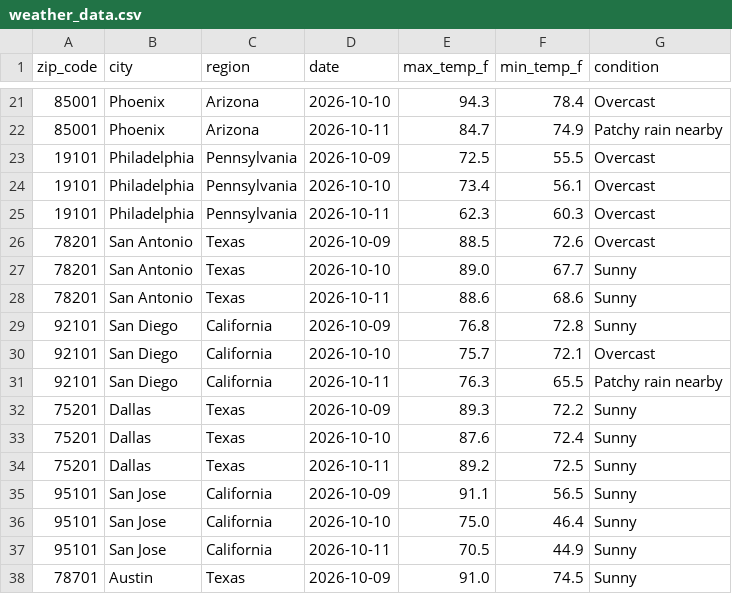
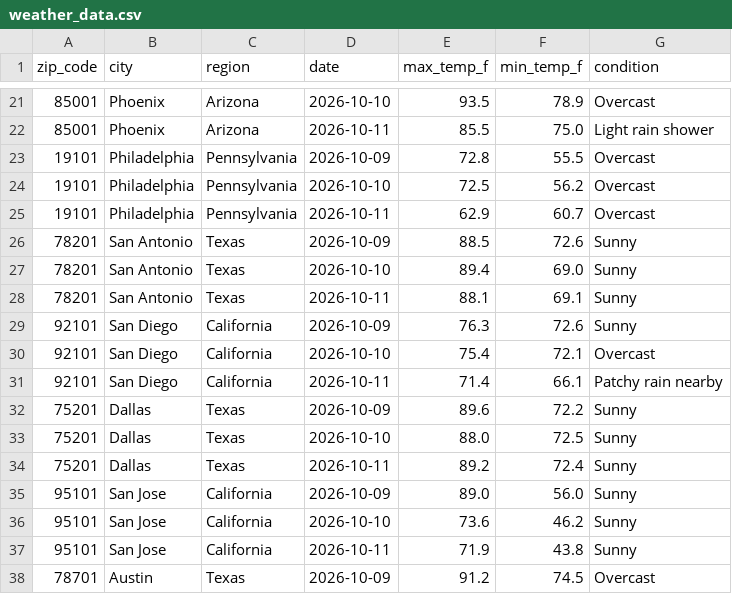
Before and after one commit to djain2905/weather-api-pipeline, a CSV file: weather_data.csv, drawn as a sheet; only a part is shown, gaps mark what is left out; the diff covers the shown part only.

```diff
--- a/weather_data.csv
+++ b/weather_data.csv
@@ -21,18 +21,18 @@ zip_code,city,region,date,max_temp_f,min_temp_f,condition
-85001,Phoenix,Arizona,2026-10-10,94.3,78.4,Overcast
-85001,Phoenix,Arizona,2026-10-11,84.7,74.9,Patchy rain nearby
-19101,Philadelphia,Pennsylvania,2026-10-09,72.5,55.5,Overcast
-19101,Philadelphia,Pennsylvania,2026-10-10,73.4,56.1,Overcast
-19101,Philadelphia,Pennsylvania,2026-10-11,62.3,60.3,Overcast
-78201,San Antonio,Texas,2026-10-09,88.5,72.6,Overcast
-78201,San Antonio,Texas,2026-10-10,89.0,67.7,Sunny
-78201,San Antonio,Texas,2026-10-11,88.6,68.6,Sunny
-92101,San Diego,California,2026-10-09,76.8,72.8,Sunny
-92101,San Diego,California,2026-10-10,75.7,72.1,Overcast
-92101,San Diego,California,2026-10-11,76.3,65.5,Patchy rain nearby
-75201,Dallas,Texas,2026-10-09,89.3,72.2,Sunny
-75201,Dallas,Texas,2026-10-10,87.6,72.4,Sunny
-75201,Dallas,Texas,2026-10-11,89.2,72.5,Sunny
-95101,San Jose,California,2026-10-09,91.1,56.5,Sunny
-95101,San Jose,California,2026-10-10,75.0,46.4,Sunny
-95101,San Jose,California,2026-10-11,70.5,44.9,Sunny
-78701,Austin,Texas,2026-10-09,91.0,74.5,Sunny
+85001,Phoenix,Arizona,2026-10-10,93.5,78.9,Overcast
+85001,Phoenix,Arizona,2026-10-11,85.5,75.0,Light rain shower
+19101,Philadelphia,Pennsylvania,2026-10-09,72.8,55.5,Overcast
+19101,Philadelphia,Pennsylvania,2026-10-10,72.5,56.2,Overcast
+19101,Philadelphia,Pennsylvania,2026-10-11,62.9,60.7,Overcast
+78201,San Antonio,Texas,2026-10-09,88.5,72.6,Sunny
+78201,San Antonio,Texas,2026-10-10,89.4,69.0,Sunny
+78201,San Antonio,Texas,2026-10-11,88.1,69.1,Sunny
+92101,San Diego,California,2026-10-09,76.3,72.6,Sunny
+92101,San Diego,California,2026-10-10,75.4,72.1,Overcast
+92101,San Diego,California,2026-10-11,71.4,66.1,Patchy rain nearby
+75201,Dallas,Texas,2026-10-09,89.6,72.2,Sunny
+75201,Dallas,Texas,2026-10-10,88.0,72.5,Sunny
+75201,Dallas,Texas,2026-10-11,89.2,72.4,Sunny
+95101,San Jose,California,2026-10-09,89.0,56.0,Sunny
+95101,San Jose,California,2026-10-10,73.6,46.2,Sunny
+95101,San Jose,California,2026-10-11,71.9,43.8,Sunny
+78701,Austin,Texas,2026-10-09,91.2,74.5,Overcast
```
Also changed, not shown: 77 edited cells elsewhere in this file.
